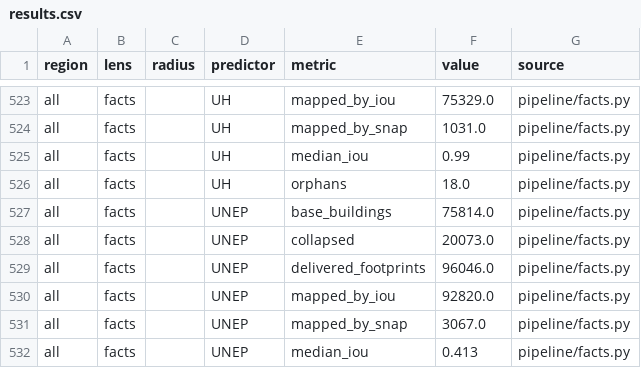
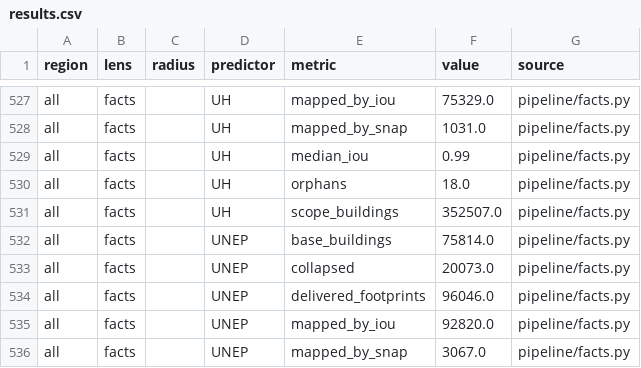
Before and after one commit to OCHA-DAP/ds-geospatial-impact-estimates, a CSV file: exploratory/paper/results.csv, drawn as a sheet; only a part is shown, gaps mark what is left out; the shorter side is filled out with more unchanged rows; the diff covers the shown part only.

```diff
--- a/exploratory/paper/results.csv
+++ b/exploratory/paper/results.csv
@@ -526,2 +530,3 @@ all,facts,,UH,median_iou,0.99,pipeline/facts.py
 all,facts,,UH,orphans,18.0,pipeline/facts.py
+all,facts,,UH,scope_buildings,352507.0,pipeline/facts.py
 all,facts,,UNEP,base_buildings,75814.0,pipeline/facts.py
```
Also changed, not shown: 10 added rows elsewhere in this file, 3 other files.
